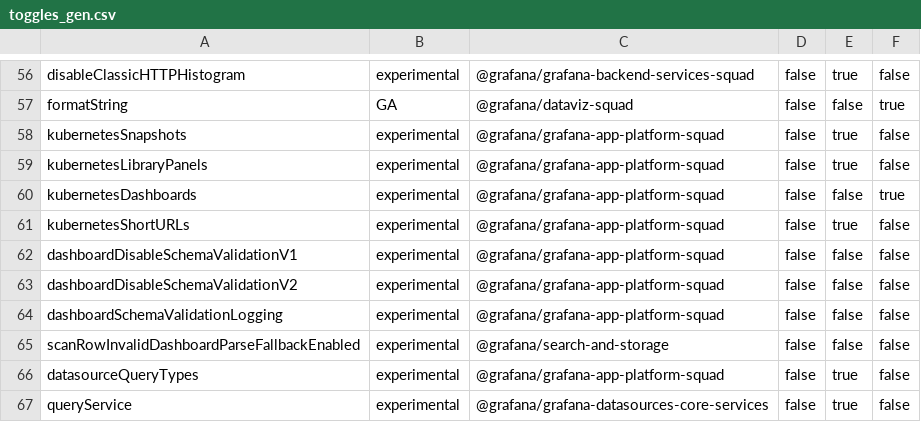
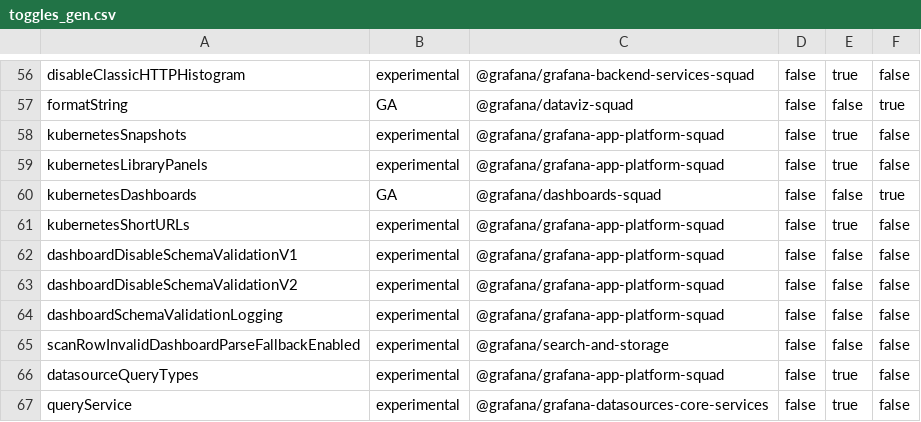
Before and after one commit to openai-oss-forks/grafana-experiments, a CSV file: pkg/services/featuremgmt/toggles_gen.csv, drawn as a sheet; only a part is shown, gaps mark what is left out.

Commit message:
Dashboards: Enable kubernetesDashboards by default (#107618)
* Dashboards: Enable kubernetesDashboards by default

* Update integration test to account for the FT being enabled by default

Signed-off-by: Igor Suleymanov <igor.suleymanov@grafana.com>

---------

Signed-off-by: Igor Suleymanov <igor.suleymanov@grafana.com>
Co-authored-by: Igor Suleymanov <igor.suleymanov@grafana.com>

```diff
--- a/pkg/services/featuremgmt/toggles_gen.csv
+++ b/pkg/services/featuremgmt/toggles_gen.csv
@@ -59,3 +59,3 @@ kubernetesSnapshots,experimental,@grafana/grafana-app-platform-squad,false,true,
 kubernetesLibraryPanels,experimental,@grafana/grafana-app-platform-squad,false,true,false
-kubernetesDashboards,experimental,@grafana/grafana-app-platform-squad,false,false,true
+kubernetesDashboards,GA,@grafana/dashboards-squad,false,false,true
 kubernetesShortURLs,experimental,@grafana/grafana-app-platform-squad,false,true,false
```
Also changed, not shown: 5 other files.
